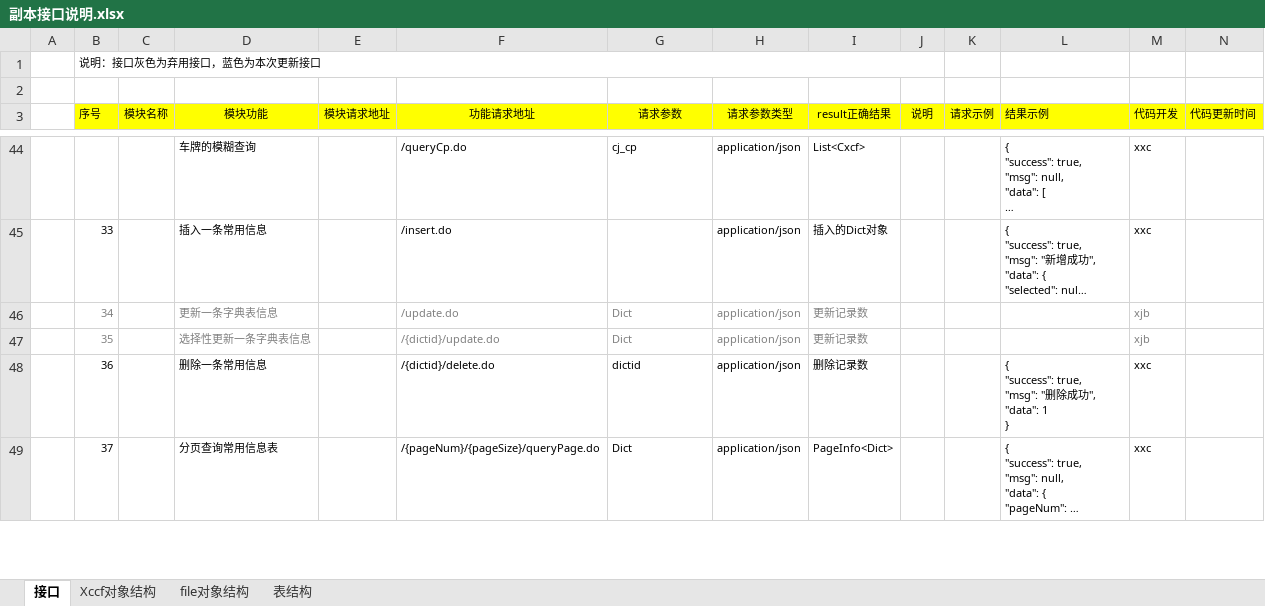
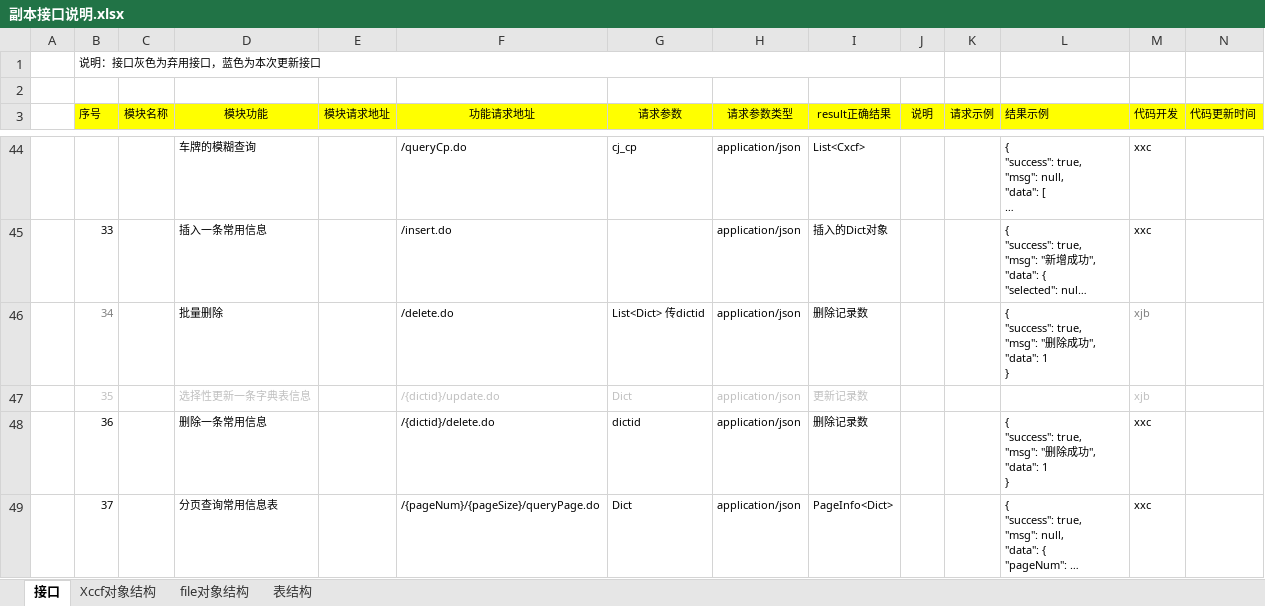
Before and after one commit to XincanBeta/platform-zhoushan, an Excel workbook: docs/对接文档/副本接口说明.xlsx, sheet 接口, drawn as a sheet; only a part is shown, gaps mark what is left out; long unchanged cells end in …; values as stored, in another font and other column widths than the file's, no borders; removed rows and columns are numbered as before the commit, all else as after; ↵ is a line break in a cell; the diff names each change by its address in the sheet, - before the commit and + after, or states it on an @@ line.

```diff
--- a/docs/对接文档/副本接口说明.xlsx (sheet 接口)
+++ b/docs/对接文档/副本接口说明.xlsx (sheet 接口)
-row 46:  | 34 |  | 更新一条字典表信息 |  | /update.do | Dict | application/json | 更新记录数 |  |  |  | xjb
+row 46:  | 34 |  | 批量删除 |  | /delete.do | List<Dict> 传dictid | application/json | 删除记录数 |  |  | { ↵ "success": true, ↵ "msg": "删除成功", ↵ "data": 1 ↵ } | xjb
-B47 text colour: #808080
+B47 text colour: #BFBFBF
-D47 text colour: #808080
+D47 text colour: #BFBFBF
-F47:I47 text colour: #808080
+F47:I47 text colour: #BFBFBF
-M47 text colour: #808080
+M47 text colour: #BFBFBF
```
Also changed, not shown: 6 other files.
